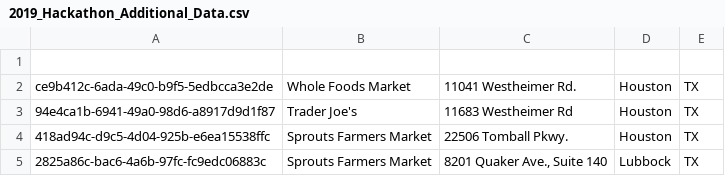
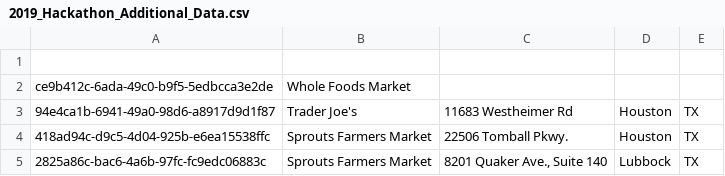
Before and after one commit to amyyfory/xl2915_git_hw, a CSV file: 2019_Hackathon_Additional_Data.csv, drawn as a sheet; only a part is shown.

Commit message:
Merge

```diff
--- a/2019_Hackathon_Additional_Data.csv
+++ b/2019_Hackathon_Additional_Data.csv
@@ -1,3 +1,3 @@
 
-ce9b412c-6ada-49c0-b9f5-5edbcca3e2de,Whole Foods Market,11041 Westheimer Rd.,Houston,TX
+ce9b412c-6ada-49c0-b9f5-5edbcca3e2de,Whole Foods Market,
 94e4ca1b-6941-49a0-98d6-a8917d9d1f87,Trader Joe's,11683 Westheimer Rd,Houston,TX
```
